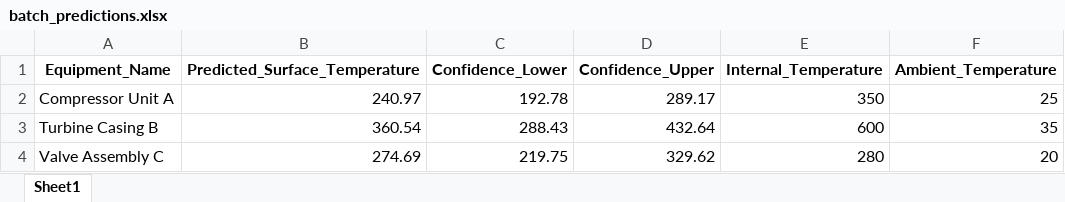
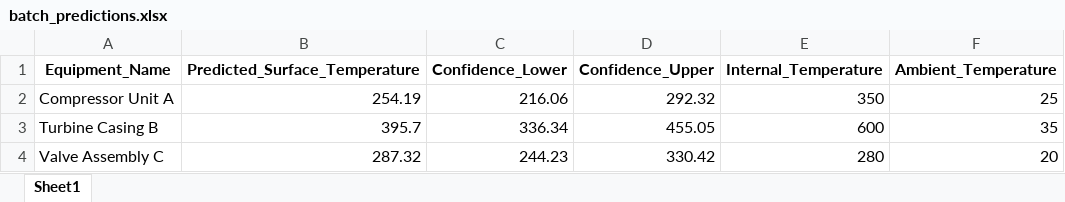
Before and after one commit to vahidkleves/kleves1, an Excel workbook: batch_predictions.xlsx, sheet Sheet1, drawn as a sheet; values as stored, in another font and other column widths than the file's, no borders; the diff names each change by its address in the sheet, - before the commit and + after, or states it on an @@ line.

```diff
--- a/batch_predictions.xlsx (sheet Sheet1)
+++ b/batch_predictions.xlsx (sheet Sheet1)
-B2 (Predicted_Surface_Temperature): 240.97
+B2 (Predicted_Surface_Temperature): 254.19
-C2 (Confidence_Lower): 192.78
+C2 (Confidence_Lower): 216.06
-D2 (Confidence_Upper): 289.17
+D2 (Confidence_Upper): 292.32
-B3 (Predicted_Surface_Temperature): 360.54
+B3 (Predicted_Surface_Temperature): 395.7
-C3 (Confidence_Lower): 288.43
+C3 (Confidence_Lower): 336.34
-D3 (Confidence_Upper): 432.64
+D3 (Confidence_Upper): 455.05
-B4 (Predicted_Surface_Temperature): 274.69
+B4 (Predicted_Surface_Temperature): 287.32
-C4 (Confidence_Lower): 219.75
+C4 (Confidence_Lower): 244.23
-D4 (Confidence_Upper): 329.62
+D4 (Confidence_Upper): 330.42
```
Also changed, not shown: insulation_comparison.xlsx, 6 other files.
